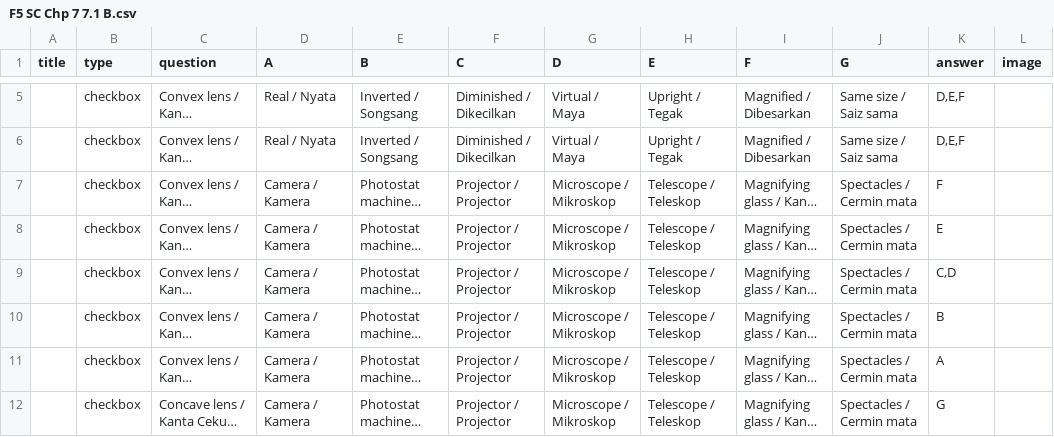
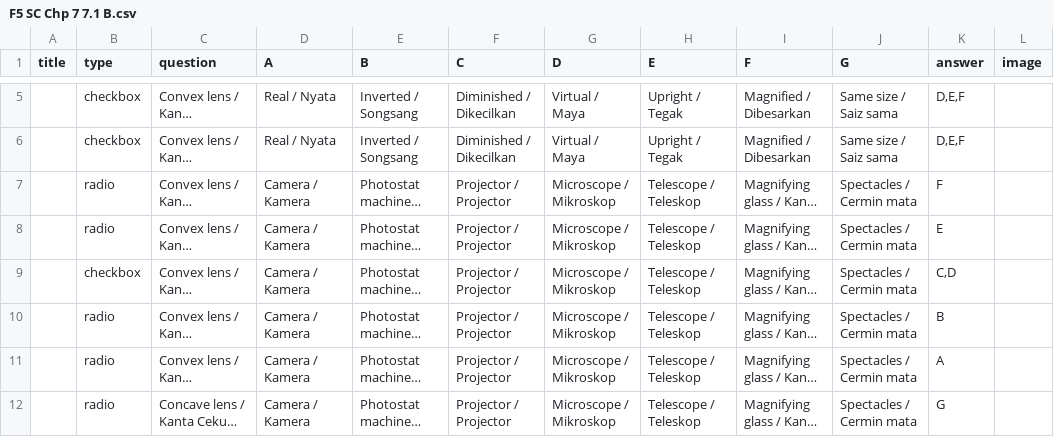
Before and after one commit to nobody0619/F5-SC, a CSV file: F5 SC Chp 7 7.1 B.csv, drawn as a sheet; only a part is shown, gaps mark what is left out; long unchanged cells end in …; the diff names each change by its address in the sheet, - before the commit and + after, or states it on an @@ line.

Commit message:
Add files via upload

```diff
--- a/F5 SC Chp 7 7.1 B.csv
+++ b/F5 SC Chp 7 7.1 B.csv
-B7:B8 (type): checkbox
+B7:B8 (type): radio
-B10:B12 (type): checkbox
+B10:B12 (type): radio
```
